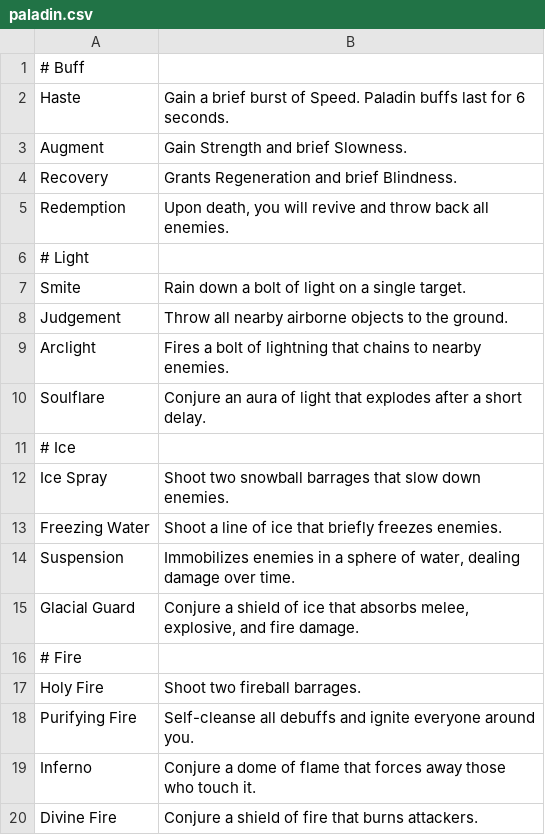
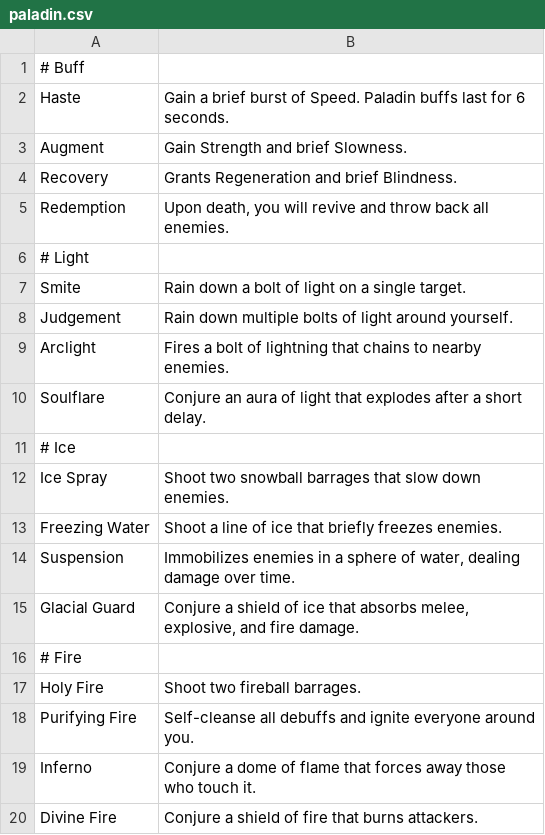
Before and after one commit to imkevinkuo/Judgement-of-the-Sun, a CSV file: src/com/gmail/kvkkuo/JotS/csv/paladin.csv, drawn as a sheet.

Commit message:
Updated Paladin videos

```diff
--- a/src/com/gmail/kvkkuo/JotS/csv/paladin.csv
+++ b/src/com/gmail/kvkkuo/JotS/csv/paladin.csv
@@ -7,3 +7,3 @@
 "Smite","Rain down a bolt of light on a single target."
-"Judgement","Throw all nearby airborne objects to the ground."
+"Judgement","Rain down multiple bolts of light around yourself."
 "Arclight","Fires a bolt of lightning that chains to nearby enemies."
```
Also changed, not shown: src/com/gmail/kvkkuo/JotS/csv/paladin_videos.csv, 3 other files.
